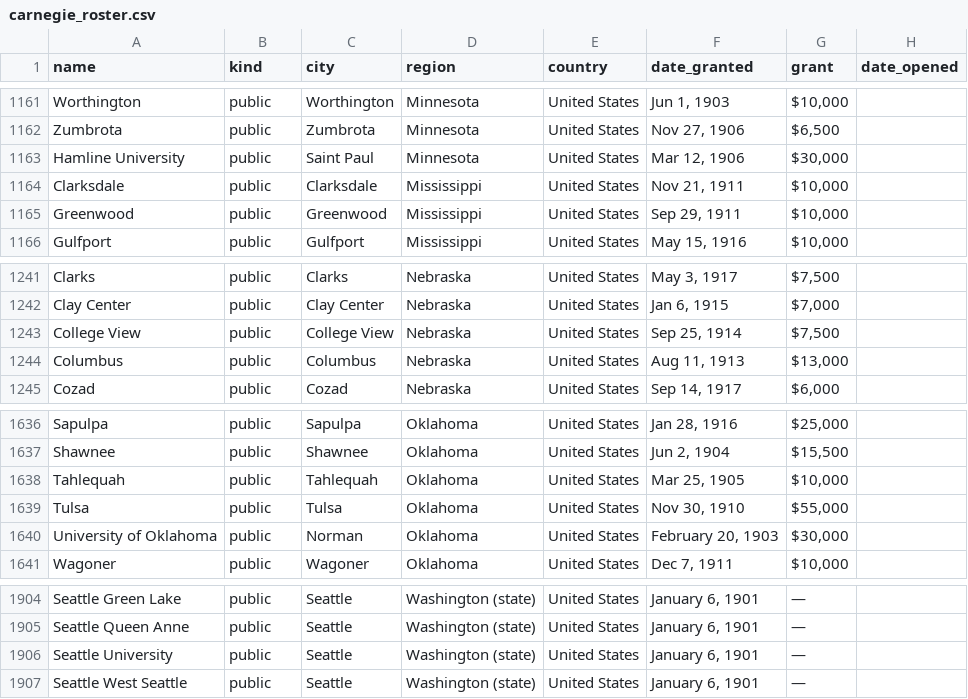
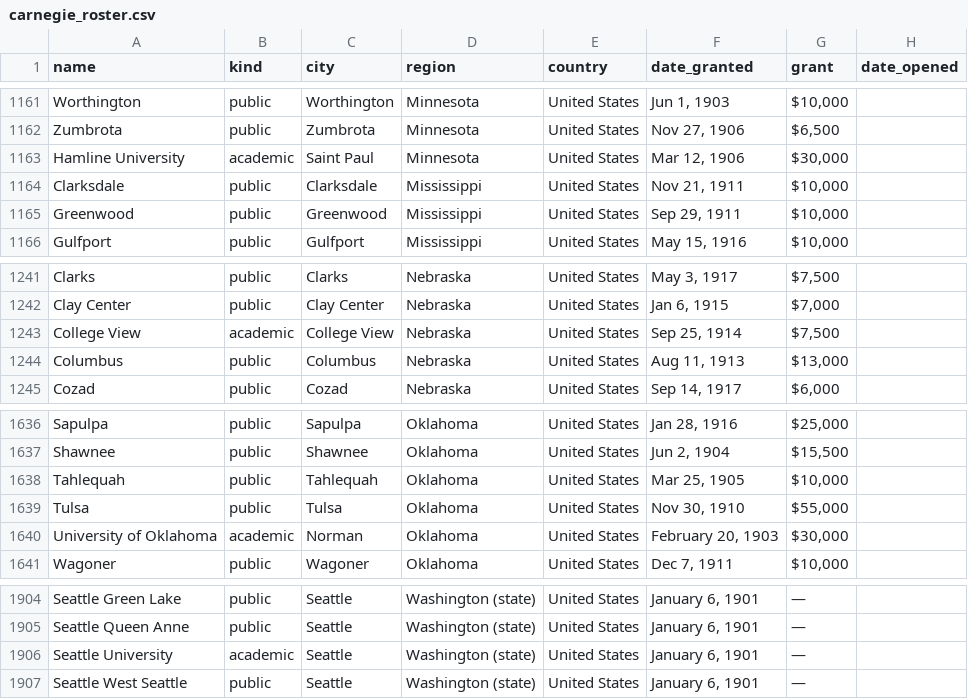
Before and after one commit to stanford-chris/everycarnegie, a CSV file: data/carnegie_roster.csv, drawn as a sheet; only a part is shown, gaps mark what is left out; the diff names each change by its address in the sheet, - before the commit and + after, or states it on an @@ line.

```diff
--- a/data/carnegie_roster.csv
+++ b/data/carnegie_roster.csv
-B1163 (kind): public
+B1163 (kind): academic
-B1243 (kind): public
+B1243 (kind): academic
-B1640 (kind): public
+B1640 (kind): academic
-B1906 (kind): public
+B1906 (kind): academic
```
Also changed, not shown: data/carnegie_images.csv, 6 other files.
